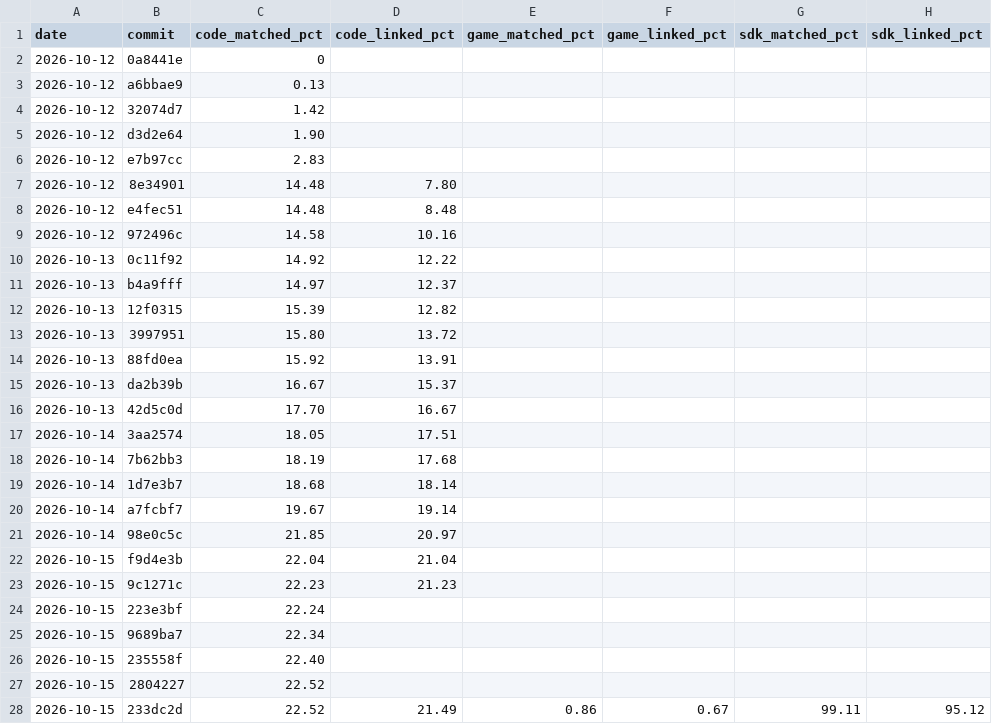
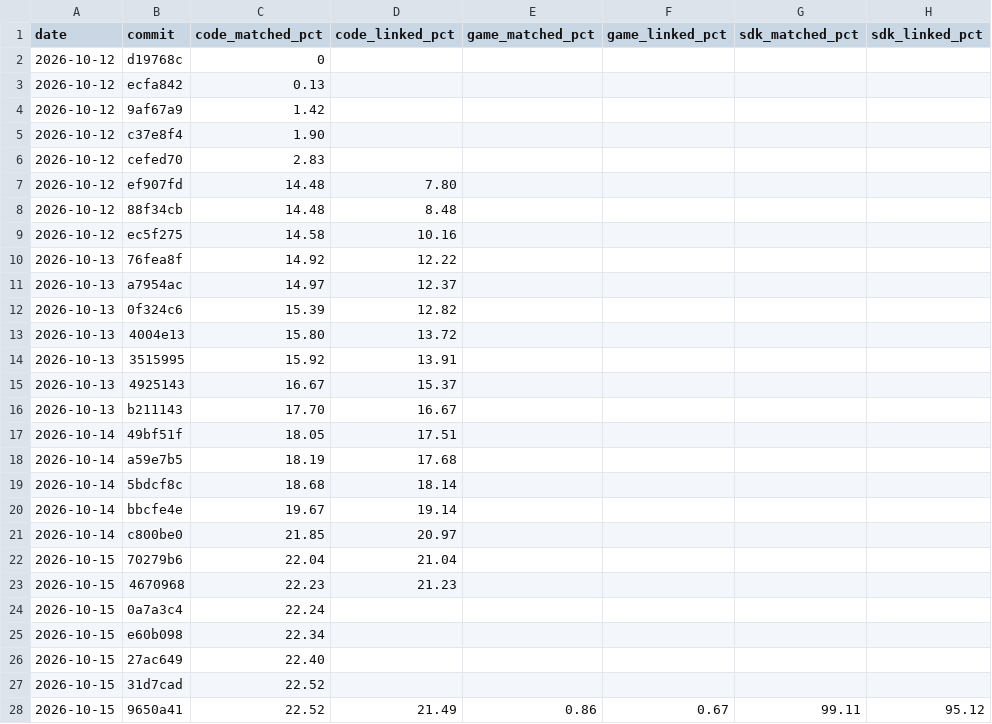
Before and after one commit to YggdrasziI/mlab-decomp, a CSV file: progress/RM7P4F/history.csv, drawn as a sheet; only a part is shown; the diff covers the shown part only; the diff names each change by its address in the sheet, - before the commit and + after, or states it on an @@ line.

Commit message:
Update commit hashes in the progress history after the history rewrite

```diff
--- a/progress/RM7P4F/history.csv
+++ b/progress/RM7P4F/history.csv
-B2 (commit): 0a8441e
+B2 (commit): d19768c
-B3 (commit): a6bbae9
+B3 (commit): ecfa842
-B4 (commit): 32074d7
+B4 (commit): 9af67a9
-B5 (commit): d3d2e64
+B5 (commit): c37e8f4
-B6 (commit): e7b97cc
+B6 (commit): cefed70
-B7 (commit): 8e34901
+B7 (commit): ef907fd
-B8 (commit): e4fec51
+B8 (commit): 88f34cb
-B9 (commit): 972496c
+B9 (commit): ec5f275
-B10 (commit): 0c11f92
+B10 (commit): 76fea8f
-B11 (commit): b4a9fff
+B11 (commit): a7954ac
-B12 (commit): 12f0315
+B12 (commit): 0f324c6
-B13 (commit): 3997951
+B13 (commit): 4004e13
-B14 (commit): 88fd0ea
+B14 (commit): 3515995
-B15 (commit): da2b39b
+B15 (commit): 4925143
-B16 (commit): 42d5c0d
+B16 (commit): b211143
-B17 (commit): 3aa2574
+B17 (commit): 49bf51f
-B18 (commit): 7b62bb3
+B18 (commit): a59e7b5
-B19 (commit): 1d7e3b7
+B19 (commit): 5bdcf8c
-B20 (commit): a7fcbf7
+B20 (commit): bbcfe4e
-B21 (commit): 98e0c5c
+B21 (commit): c800be0
-B22 (commit): f9d4e3b
+B22 (commit): 70279b6
-B23 (commit): 9c1271c
+B23 (commit): 4670968
-B24 (commit): 223e3bf
+B24 (commit): 0a7a3c4
-B25 (commit): 9689ba7
+B25 (commit): e60b098
-B26 (commit): 235558f
+B26 (commit): 27ac649
-B27 (commit): 2804227
+B27 (commit): 31d7cad
-B28 (commit): 233dc2d
+B28 (commit): 9650a41
```
Also changed, not shown: 10 edited cells elsewhere in this file, 3 other files.
